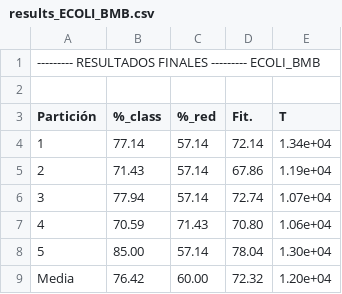
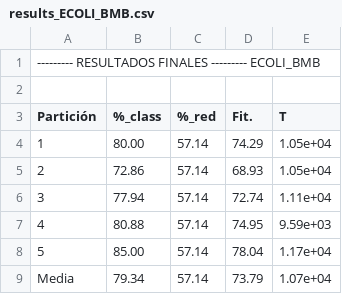
Before and after one commit to juliangarr/Feature-Learning, a CSV file: BIN/results/results_ECOLI_BMB.csv, drawn as a sheet.

```diff
--- a/BIN/results/results_ECOLI_BMB.csv
+++ b/BIN/results/results_ECOLI_BMB.csv
@@ -3,7 +3,7 @@
 Partición,%_class,%_red,Fit.,T
-1,77.14,57.14,72.14,1.34e+04
-2,71.43,57.14,67.86,1.19e+04
-3,77.94,57.14,72.74,1.07e+04
-4,70.59,71.43,70.80,1.06e+04
-5,85.00,57.14,78.04,1.30e+04
-Media,76.42,60.00,72.32,1.20e+04
+1,80.00,57.14,74.29,1.05e+04
+2,72.86,57.14,68.93,1.05e+04
+3,77.94,57.14,72.74,1.11e+04
+4,80.88,57.14,74.95,9.59e+03
+5,85.00,57.14,78.04,1.17e+04
+Media,79.34,57.14,73.79,1.07e+04
```
Also changed, not shown: BIN/results/results_BREAST-CANCER_BMB.csv, BIN/results/results_BREAST-CANCER_ES.csv, 18 other files.
